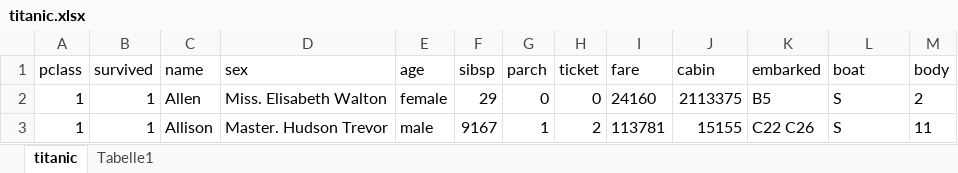
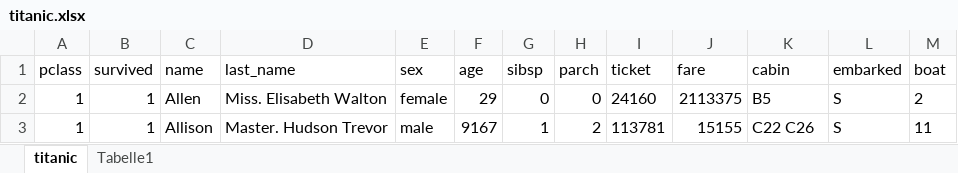
Before and after one commit to ralf-42/ML_Intro, an Excel workbook: 02_daten/05_tabellen/titanic.xlsx, sheet titanic, drawn as a sheet; only a part is shown; values as stored, in another font and other column widths than the file's, no borders; table styles not drawn; removed rows and columns are numbered as before the commit, all else as after; the diff names each change by its address in the sheet, - before the commit and + after, or states it on an @@ line.

```diff
--- a/02_daten/05_tabellen/titanic.xlsx (sheet titanic)
+++ b/02_daten/05_tabellen/titanic.xlsx (sheet titanic)
-row 1: pclass | survived | name | sex | age | sibsp | parch | ticket | fare | cabin | embarked | boat | body
+row 1: pclass | survived | name | last_name | sex | age | sibsp | parch | ticket | fare | cabin | embarked | boat
```
Also changed, not shown: 3 other files.
